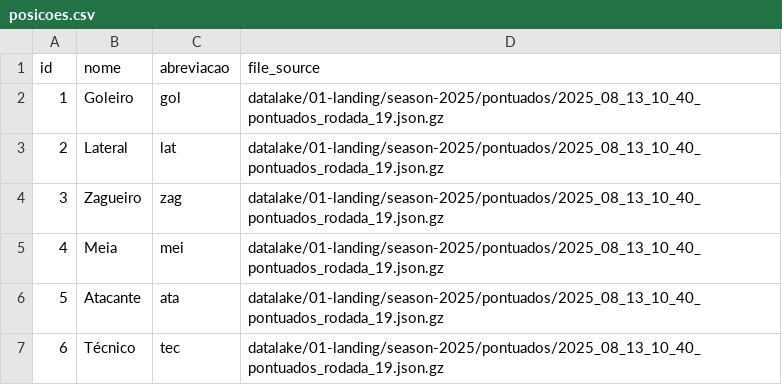
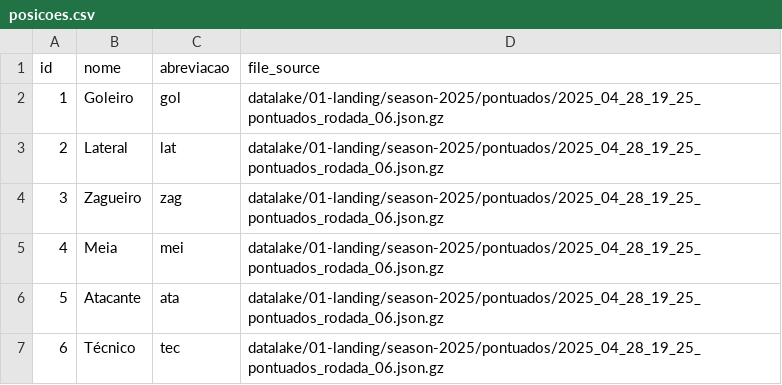
Before and after one commit to adntayer/cartola_datalake, a CSV file: datalake/02-bronze/season-2025/pontuados/posicoes.csv, drawn as a sheet.

```diff
--- a/datalake/02-bronze/season-2025/pontuados/posicoes.csv
+++ b/datalake/02-bronze/season-2025/pontuados/posicoes.csv
@@ -1,7 +1,7 @@
 id;nome;abreviacao;file_source
-1;Goleiro;gol;datalake/01-landing/season-2025/pontuados/2025_08_13_10_40_pontuados_rodada_19.json.gz
-2;Lateral;lat;datalake/01-landing/season-2025/pontuados/2025_08_13_10_40_pontuados_rodada_19.json.gz
-3;Zagueiro;zag;datalake/01-landing/season-2025/pontuados/2025_08_13_10_40_pontuados_rodada_19.json.gz
-4;Meia;mei;datalake/01-landing/season-2025/pontuados/2025_08_13_10_40_pontuados_rodada_19.json.gz
-5;Atacante;ata;datalake/01-landing/season-2025/pontuados/2025_08_13_10_40_pontuados_rodada_19.json.gz
-6;Técnico;tec;datalake/01-landing/season-2025/pontuados/2025_08_13_10_40_pontuados_rodada_19.json.gz
+1;Goleiro;gol;datalake/01-landing/season-2025/pontuados/2025_04_28_19_25_pontuados_rodada_06.json.gz
+2;Lateral;lat;datalake/01-landing/season-2025/pontuados/2025_04_28_19_25_pontuados_rodada_06.json.gz
+3;Zagueiro;zag;datalake/01-landing/season-2025/pontuados/2025_04_28_19_25_pontuados_rodada_06.json.gz
+4;Meia;mei;datalake/01-landing/season-2025/pontuados/2025_04_28_19_25_pontuados_rodada_06.json.gz
+5;Atacante;ata;datalake/01-landing/season-2025/pontuados/2025_04_28_19_25_pontuados_rodada_06.json.gz
+6;Técnico;tec;datalake/01-landing/season-2025/pontuados/2025_04_28_19_25_pontuados_rodada_06.json.gz
```
Also changed, not shown: datalake/02-bronze/season-2025/pontuados/clubes.csv, 1 other file.
